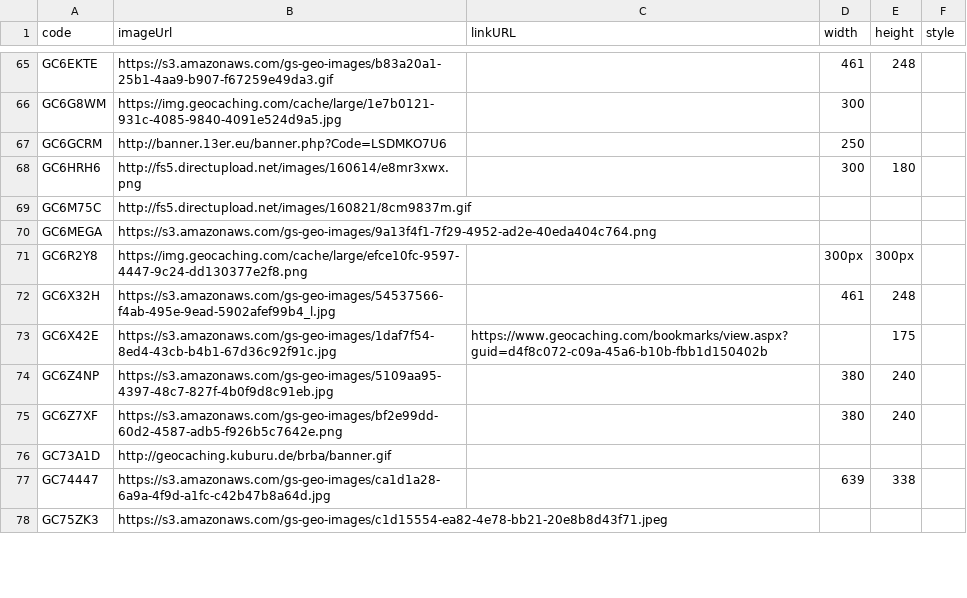
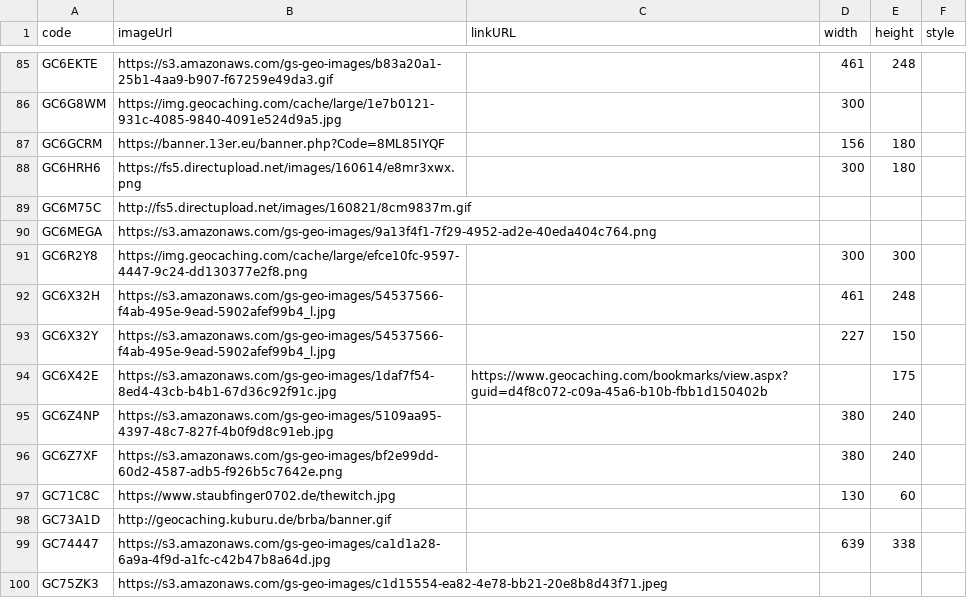
Before and after one commit to CachingFoX/gsak-banner, a CSV file: data/banners.csv, drawn as a sheet; only a part is shown, gaps mark what is left out; the diff covers the shown part only.

Commit message:
add new banner

```diff
--- a/data/banners.csv
+++ b/data/banners.csv
@@ -66,8 +86,9 @@ GC6EKTE,https://s3.amazonaws.com/gs-geo-images/b83a20a1-25b1-4aa9-b907-f67259e49
 GC6G8WM,https://img.geocaching.com/cache/large/1e7b0121-931c-4085-9840-4091e524d9a5.jpg,,300,,
-GC6GCRM,http://banner.13er.eu/banner.php?Code=LSDMKO7U6,,250,,
-GC6HRH6,http://fs5.directupload.net/images/160614/e8mr3xwx.png,,300,180,
+GC6GCRM,https://banner.13er.eu/banner.php?Code=8ML85IYQF,,156,180,
+GC6HRH6,https://fs5.directupload.net/images/160614/e8mr3xwx.png,,300,180,
 GC6M75C,http://fs5.directupload.net/images/160821/8cm9837m.gif,,,,
 GC6MEGA,https://s3.amazonaws.com/gs-geo-images/9a13f4f1-7f29-4952-ad2e-40eda404c764.png,,,,
-GC6R2Y8,https://img.geocaching.com/cache/large/efce10fc-9597-4447-9c24-dd130377e2f8.png,,300px,300px,
+GC6R2Y8,https://img.geocaching.com/cache/large/efce10fc-9597-4447-9c24-dd130377e2f8.png,,300,300,
 GC6X32H,https://s3.amazonaws.com/gs-geo-images/54537566-f4ab-495e-9ead-5902afef99b4_l.jpg,,461,248,
+GC6X32Y,https://s3.amazonaws.com/gs-geo-images/54537566-f4ab-495e-9ead-5902afef99b4_l.jpg,,227,150,
 GC6X42E,https://s3.amazonaws.com/gs-geo-images/1daf7f54-8ed4-43cb-b4b1-67d36c92f91c.jpg,https://www.geocaching.com/bookmarks/view.aspx?guid=d4f8c072-c09a-45a6-b10b-fbb1d150402b,,175,
@@ -75,2 +96,3 @@ GC6Z4NP,https://s3.amazonaws.com/gs-geo-images/5109aa95-4397-48c7-827f-4b0f9d8c9
 GC6Z7XF,https://s3.amazonaws.com/gs-geo-images/bf2e99dd-60d2-4587-adb5-f926b5c7642e.png,,380,240,
+GC71C8C,https://www.staubfinger0702.de/thewitch.jpg,,130,60,
 GC73A1D,http://geocaching.kuburu.de/brba/banner.gif,,,,
```
Also changed, not shown: 28 added rows and 4 edited cells elsewhere in this file.
